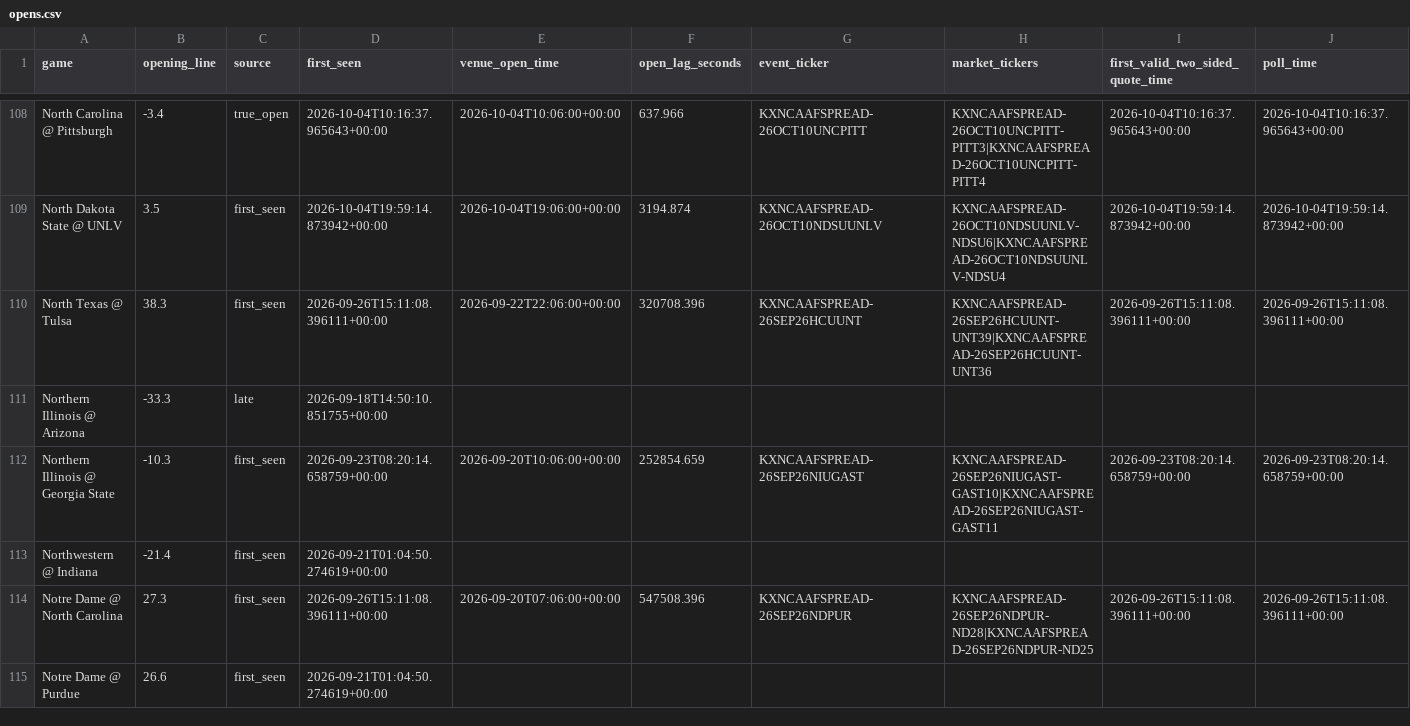
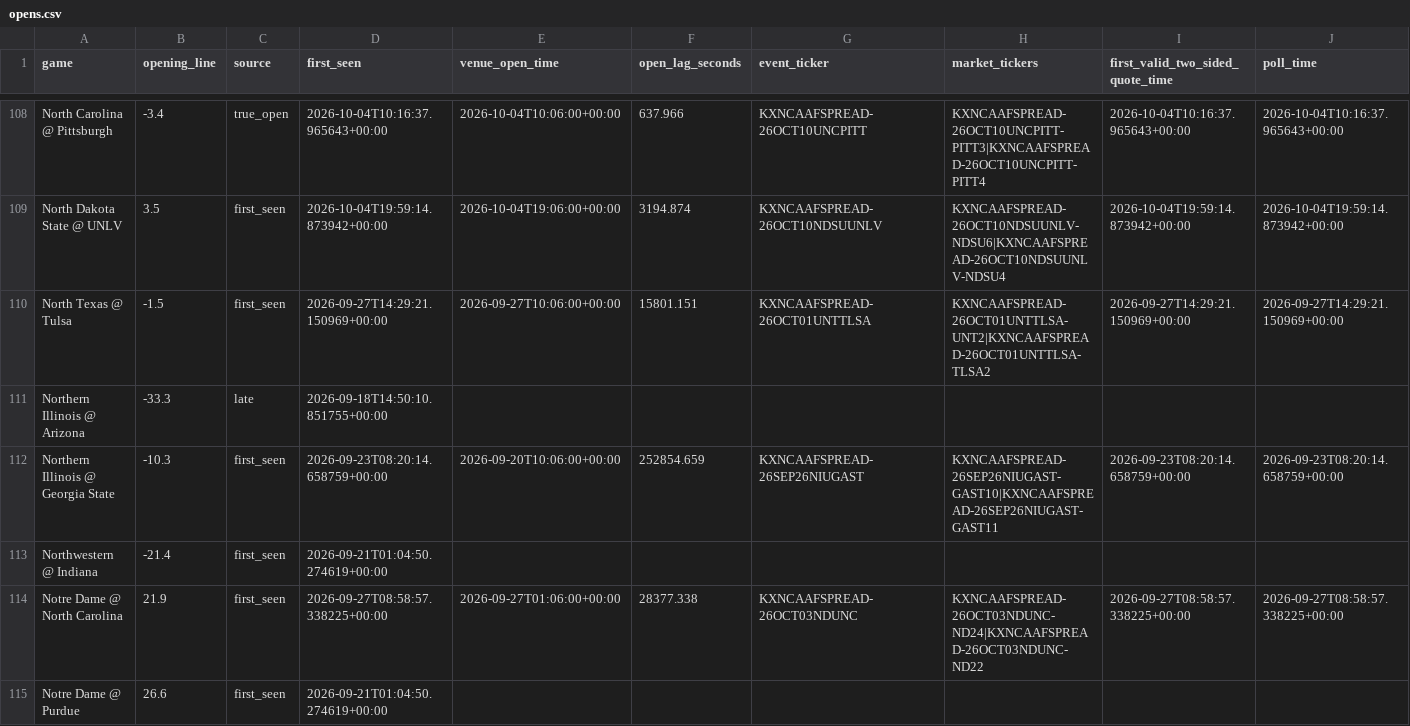
Before and after one commit to oaighew-ai/Routine-, a CSV file: data/opens.csv, drawn as a sheet; only a part is shown, gaps mark what is left out; the diff covers the shown part only; the diff names each change by its address in the sheet, - before the commit and + after, or states it on an @@ line.

```diff
--- a/data/opens.csv
+++ b/data/opens.csv
-B110 (opening_line): 38.3
+B110 (opening_line): -1.5
-D110 (first_seen): 2026-09-26T15:11:08.396111+00:00
+D110 (first_seen): 2026-09-27T14:29:21.150969+00:00
-E110 (venue_open_time): 2026-09-22T22:06:00+00:00
+E110 (venue_open_time): 2026-09-27T10:06:00+00:00
-F110 (open_lag_seconds): 320708.396
+F110 (open_lag_seconds): 15801.151
-G110 (event_ticker): KXNCAAFSPREAD-26SEP26HCUUNT
+G110 (event_ticker): KXNCAAFSPREAD-26OCT01UNTTLSA
-H110 (market_tickers): KXNCAAFSPREAD-26SEP26HCUUNT-UNT39|KXNCAAFSPREAD-26SEP26HCUUNT-UNT36
+H110 (market_tickers): KXNCAAFSPREAD-26OCT01UNTTLSA-UNT2|KXNCAAFSPREAD-26OCT01UNTTLSA-TLSA2
-I110 (first_valid_two_sided_quote_time): 2026-09-26T15:11:08.396111+00:00
+I110 (first_valid_two_sided_quote_time): 2026-09-27T14:29:21.150969+00:00
-J110 (poll_time): 2026-09-26T15:11:08.396111+00:00
+J110 (poll_time): 2026-09-27T14:29:21.150969+00:00
-B114 (opening_line): 27.3
+B114 (opening_line): 21.9
-D114 (first_seen): 2026-09-26T15:11:08.396111+00:00
+D114 (first_seen): 2026-09-27T08:58:57.338225+00:00
-E114 (venue_open_time): 2026-09-20T07:06:00+00:00
+E114 (venue_open_time): 2026-09-27T01:06:00+00:00
-F114 (open_lag_seconds): 547508.396
+F114 (open_lag_seconds): 28377.338
-G114 (event_ticker): KXNCAAFSPREAD-26SEP26NDPUR
+G114 (event_ticker): KXNCAAFSPREAD-26OCT03NDUNC
-H114 (market_tickers): KXNCAAFSPREAD-26SEP26NDPUR-ND28|KXNCAAFSPREAD-26SEP26NDPUR-ND25
+H114 (market_tickers): KXNCAAFSPREAD-26OCT03NDUNC-ND24|KXNCAAFSPREAD-26OCT03NDUNC-ND22
-I114 (first_valid_two_sided_quote_time): 2026-09-26T15:11:08.396111+00:00
+I114 (first_valid_two_sided_quote_time): 2026-09-27T08:58:57.338225+00:00
-J114 (poll_time): 2026-09-26T15:11:08.396111+00:00
+J114 (poll_time): 2026-09-27T08:58:57.338225+00:00
```
Also changed, not shown: 1 removed row and 126 edited cells elsewhere in this file, 9 other files.
